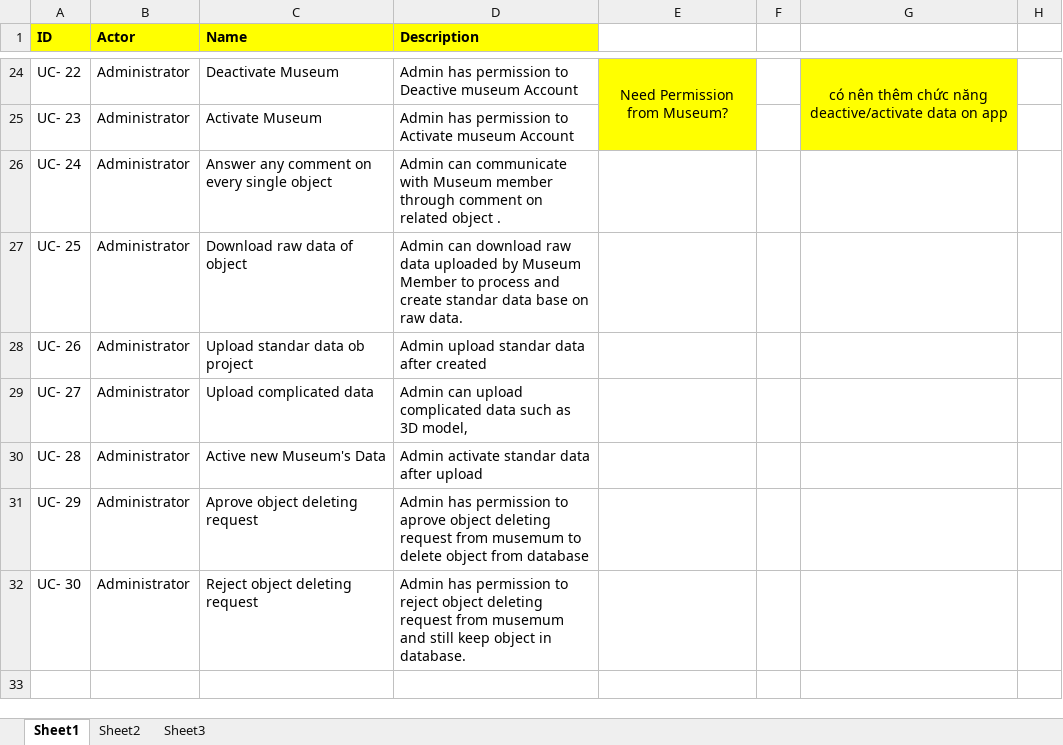
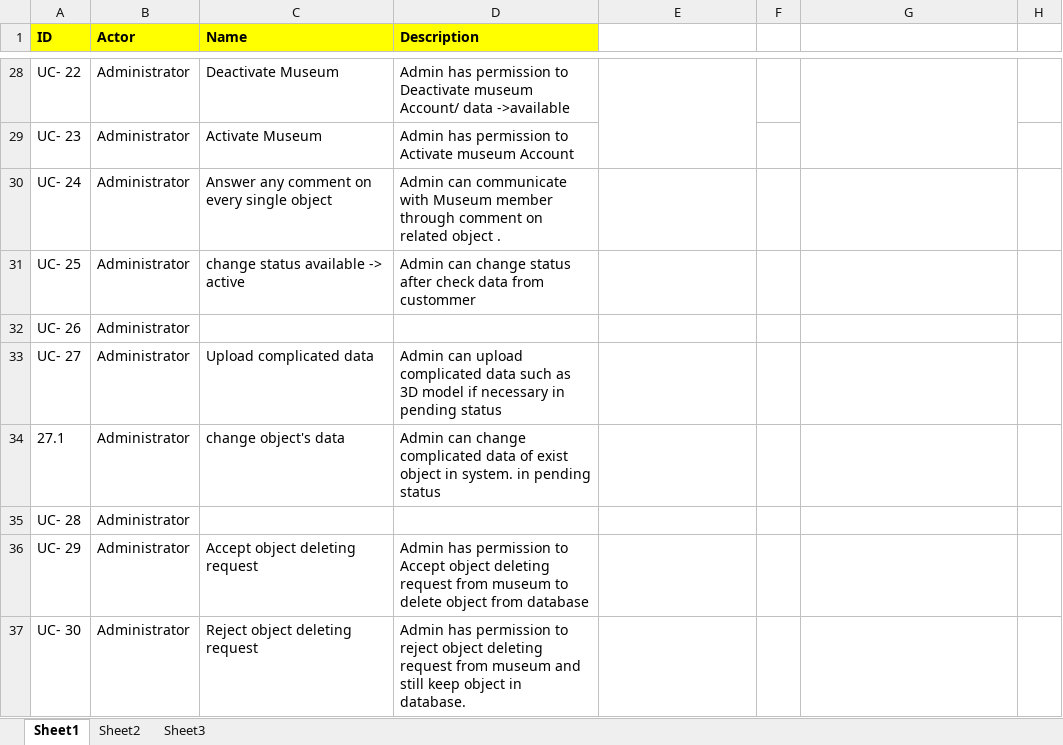
Before and after one commit to QuocToancb/Capstone_ISE0801, an Excel workbook: 02_Document/Usecase/user_cases.xlsx, sheet Sheet1, drawn as a sheet; only a part is shown, gaps mark what is left out; values as stored, in another font and other column widths than the file's, no borders; addresses are those after the commit; the diff covers the shown part only; the diff names each change by its address in the sheet, - before the commit and + after, or states it on an @@ line.

Commit message:
Update userCase description

```diff
--- a/02_Document/Usecase/user_cases.xlsx (sheet Sheet1)
+++ b/02_Document/Usecase/user_cases.xlsx (sheet Sheet1)
-D28 (Description): …permission to Deactive museum Account
+D28 (Description): …permission to Deactivate museum Account/ data ->available
-E28: Need Permission from Museum?
+E28: (empty)
-E28:E29 fill: #FFFF00
+E28:E29 fill: none
-G28: có nên thêm chức năng deactive/activate data on app
+G28: (empty)
-G28:G29 fill: #FFFF00
+G28:G29 fill: none
-C31 (Name): Download raw data of object
+C31 (Name): change status available -> active
-D31 (Description): Admin can download raw data uploaded by Museum Member to process and create standar data base on raw data.
+D31 (Description): Admin can change status after check data from custommer
-C32 (Name): Upload standar data ob project
+C32 (Name): (empty)
-D32 (Description): Admin upload standar data after created
+D32 (Description): (empty)
-D33 (Description): …as 3D model,
+D33 (Description): …as 3D model if necessary in pending status
+row 34: 27.1 | Administrator | change object's data | Admin can change complicated data of exist object in system. in pending status
-C35 (Name): Active new Museum's Data
+C35 (Name): (empty)
-D35 (Description): Admin activate standar data after upload
+D35 (Description): (empty)
-C36 (Name): Aprove object deleting request
+C36 (Name): Accept object deleting request
-D36 (Description): …permission to aprove object deleting request from musemum to delete…
+D36 (Description): …permission to Accept object deleting request from museum to delete…
-D37 (Description): …request from musemum and still…
+D37 (Description): …request from museum and still…
```
Also changed, not shown: 5 added rows, 1 removed row, 22 edited cells and cell formats elsewhere in this sheet.
